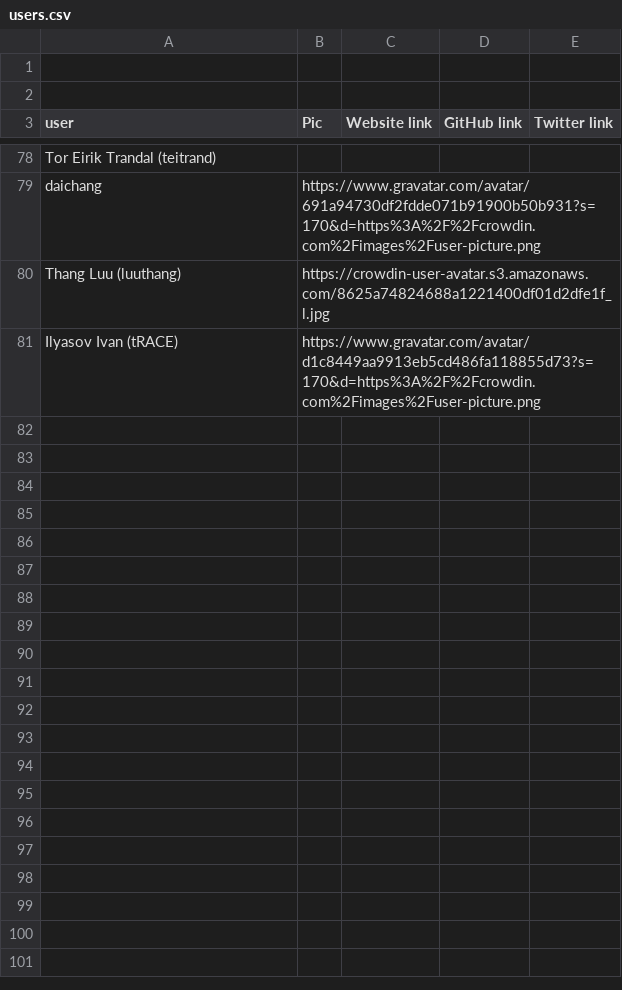
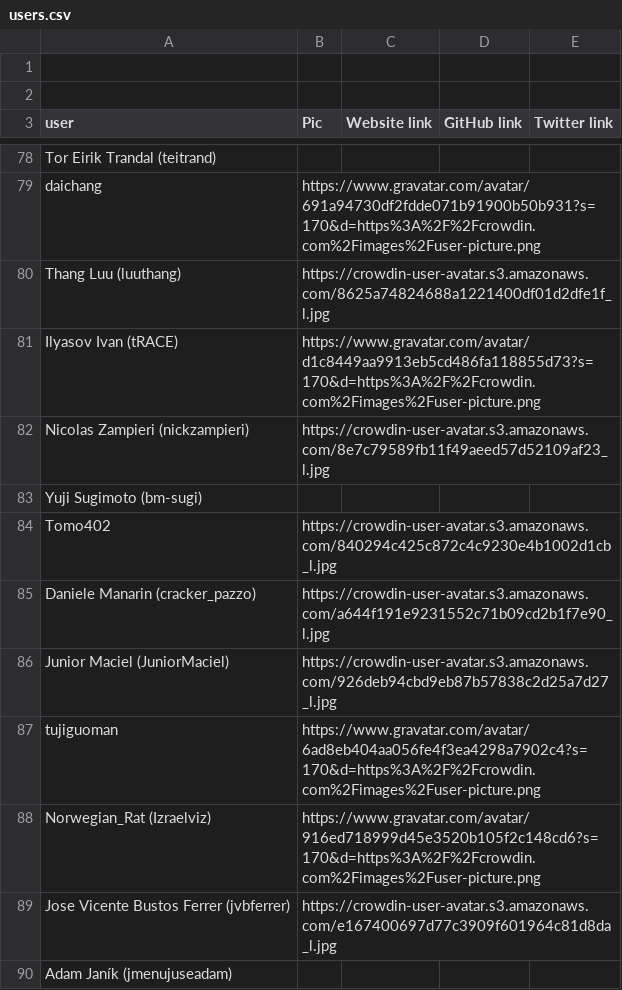
Before and after one commit to matks/TopTranslators, a CSV file: data/users.csv, drawn as a sheet; only a part is shown, gaps mark what is left out; the diff names each change by its address in the sheet, - before the commit and + after, or states it on an @@ line.

```diff
--- a/data/users.csv
+++ b/data/users.csv
+row 82: Nicolas Zampieri (nickzampieri) | https://crowdin-user-avatar.s3.amazonaws.com/8e7c79589fb11f49aeed57d52109af23_l.jpg
+row 83: Yuji Sugimoto (bm-sugi)
+row 84: Tomo402 | https://crowdin-user-avatar.s3.amazonaws.com/840294c425c872c4c9230e4b1002d1cb_l.jpg
+row 85: Daniele Manarin (cracker_pazzo) | https://crowdin-user-avatar.s3.amazonaws.com/a644f191e9231552c71b09cd2b1f7e90_l.jpg
+row 86: Junior Maciel (JuniorMaciel) | https://crowdin-user-avatar.s3.amazonaws.com/926deb94cbd9eb87b57838c2d25a7d27_l.jpg
+row 87: tujiguoman | https://www.gravatar.com/avatar/6ad8eb404aa056fe4f3ea4298a7902c4?s=170&d=https%3A%2F%2Fcrowdin.com%2Fimages%2Fuser-picture.png
+row 88: Norwegian_Rat (Izraelviz) | https://www.gravatar.com/avatar/916ed718999d45e3520b105f2c148cd6?s=170&d=https%3A%2F%2Fcrowdin.com%2Fimages%2Fuser-picture.png
+row 89: Jose Vicente Bustos Ferrer (jvbferrer) | https://crowdin-user-avatar.s3.amazonaws.com/e167400697d77c3909f601964c81d8da_l.jpg
+row 90: Adam Janík (jmenujuseadam)
```
Also changed, not shown: data/languages.csv, data/translators.csv, 1 other file.
